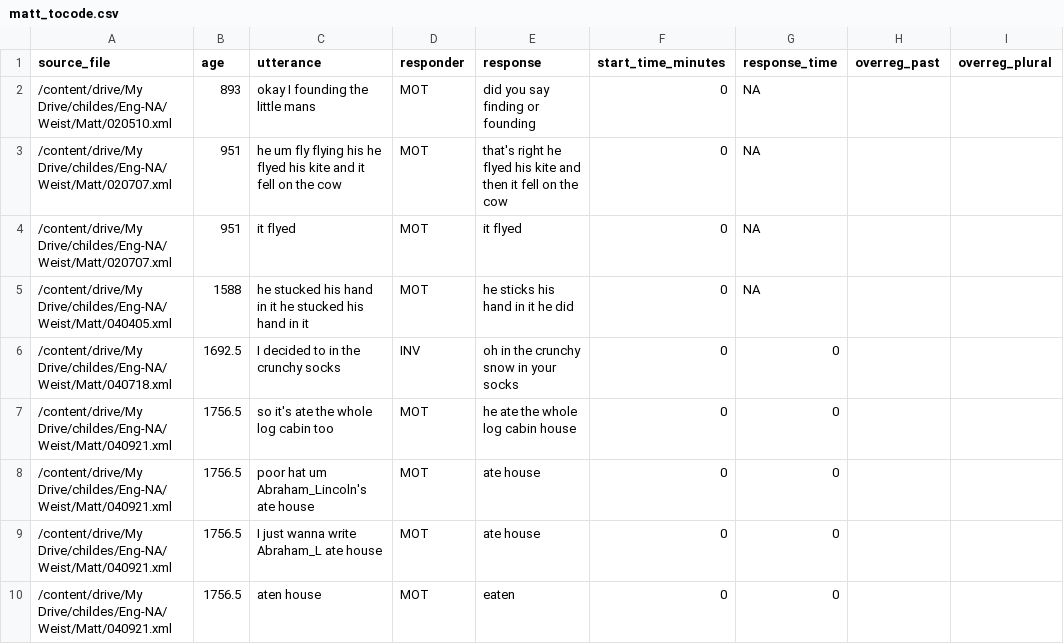
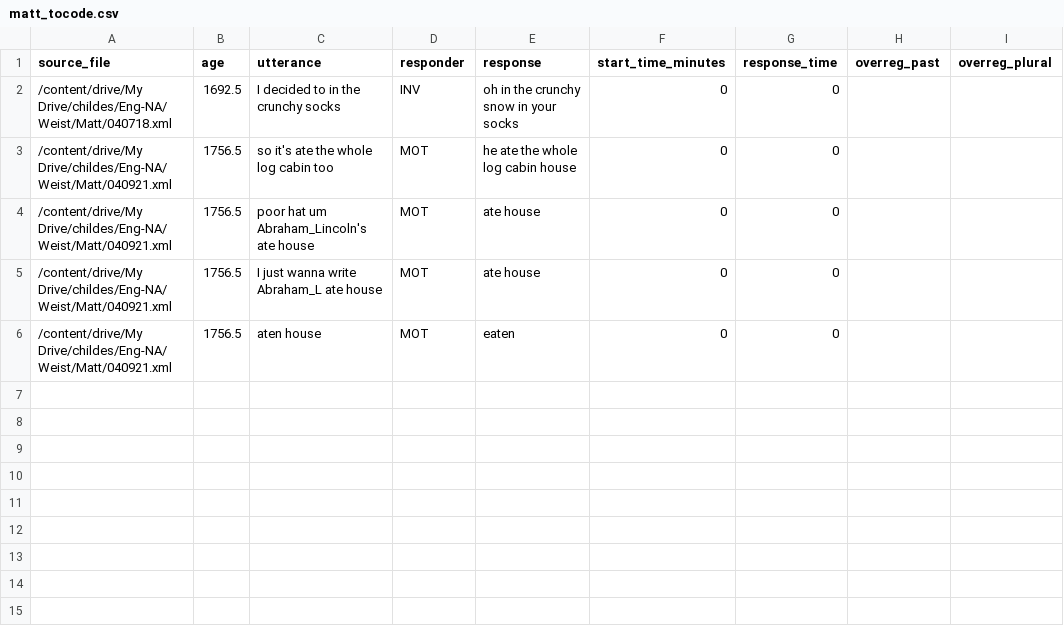
Before and after one commit to meganwal/irregular-timing, a CSV file: corpus/tocode_data/experimental/matt_tocode.csv, drawn as a sheet; the diff names each change by its address in the sheet, - before the commit and + after, or states it on an @@ line.

```diff
--- a/corpus/tocode_data/experimental/matt_tocode.csv
+++ b/corpus/tocode_data/experimental/matt_tocode.csv
-row 2: /content/drive/My Drive/childes/Eng-NA/Weist/Matt/020510.xml | 893 | okay I founding the little mans | MOT | did you say finding or founding | 0 | NA
-row 3: /content/drive/My Drive/childes/Eng-NA/Weist/Matt/020707.xml | 951 | he um fly flying his he flyed his kite and it fell on the cow | MOT | that's right he flyed his kite and then it fell on the cow | 0 | NA
-row 4: /content/drive/My Drive/childes/Eng-NA/Weist/Matt/020707.xml | 951 | it flyed | MOT | it flyed | 0 | NA
-row 5: /content/drive/My Drive/childes/Eng-NA/Weist/Matt/040405.xml | 1588 | he stucked his hand in it he stucked his hand in it | MOT | he sticks his hand in it he did | 0 | NA
```
Also changed, not shown: corpus/tocode_data/experimental/braunwald_tocode.csv, corpus/tocode_data/experimental/emma_tocode.csv, 2 other files.
